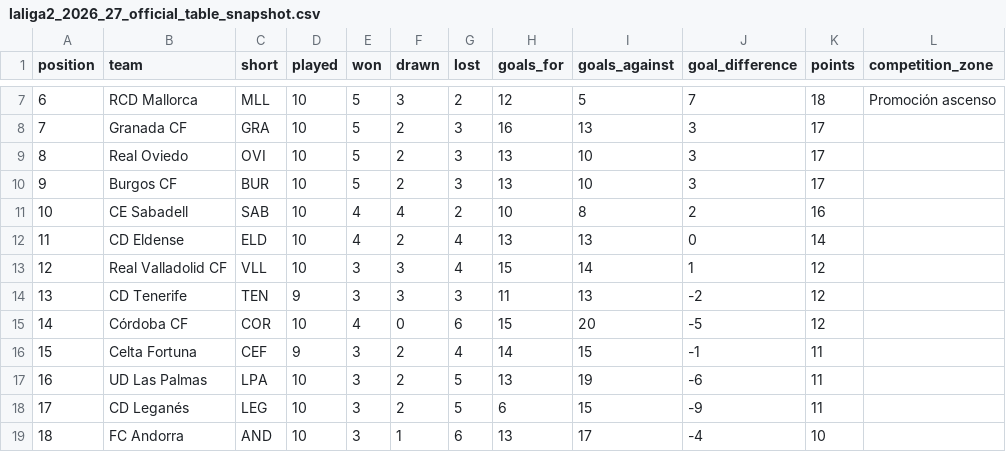
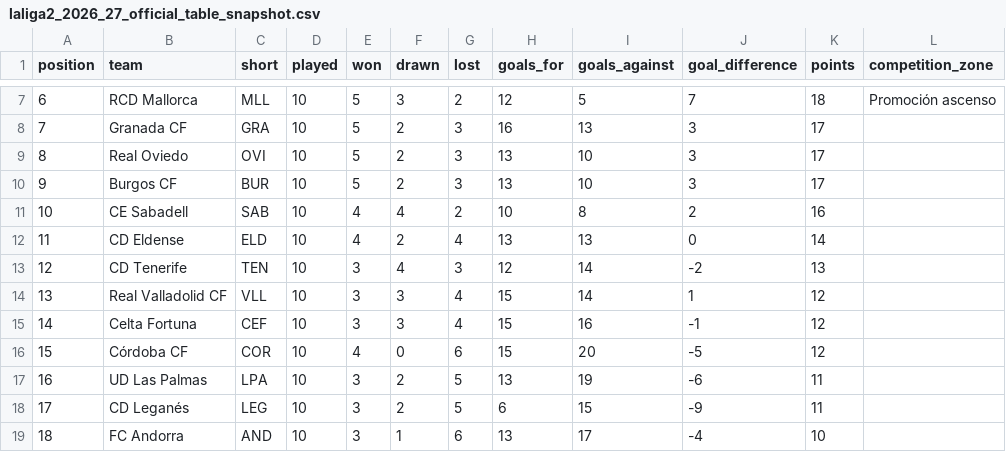
Before and after one commit to wildsonfranciscosilva1986-coder/laliga-hypermotion-2026-27-dashboard, a CSV file: laliga2_2026_27_official_table_snapshot.csv, drawn as a sheet; only a part is shown, gaps mark what is left out; removed rows and columns are numbered as before the commit, all else as after; the diff names each change by its address in the sheet, - before the commit and + after, or states it on an @@ line.

```diff
--- a/laliga2_2026_27_official_table_snapshot.csv
+++ b/laliga2_2026_27_official_table_snapshot.csv
+row 13: 12 | CD Tenerife | TEN | 10 | 3 | 4 | 3 | 12 | 14 | -2 | 13
@@ column A (position) renumbered between rows 14 and 16 @@
-row 14: 13 | CD Tenerife | TEN | 9 | 3 | 3 | 3 | 11 | 13 | -2 | 12
+row 15: 14 | Celta Fortuna | CEF | 10 | 3 | 3 | 4 | 15 | 16 | -1 | 12
-row 16: 15 | Celta Fortuna | CEF | 9 | 3 | 2 | 4 | 14 | 15 | -1 | 11
```
Also changed, not shown: espn_2026_27_standings_from_scores.csv, laliga2_2026_27_computed_all_table.csv, 12 other files.
